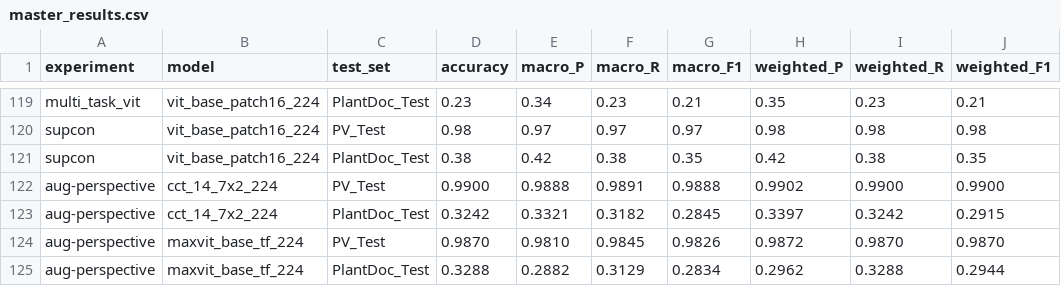
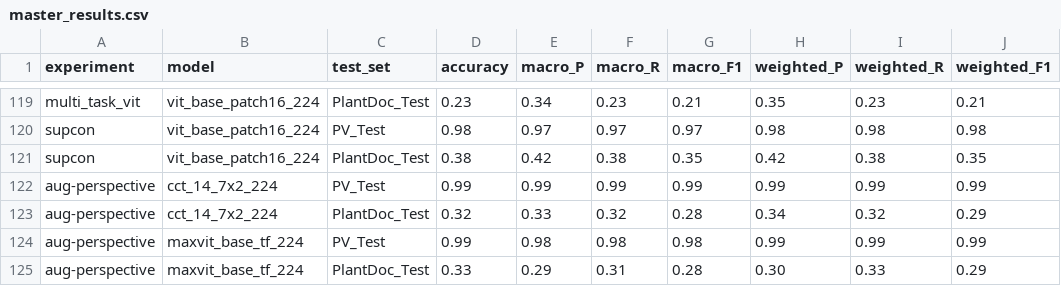
Before and after one commit to nflx-lh/plant-disease-detection, a CSV file: results_zip/master_results.csv, drawn as a sheet; only a part is shown, gaps mark what is left out; the diff covers the shown part only.

Commit message:
docs(report): normalize aug-perspective values to 2dp and clean up report

```diff
--- a/results_zip/master_results.csv
+++ b/results_zip/master_results.csv
@@ -121,5 +121,5 @@ supcon,vit_base_patch16_224,PV_Test,0.98,0.97,0.97,0.97,0.98,0.98,0.98
 supcon,vit_base_patch16_224,PlantDoc_Test,0.38,0.42,0.38,0.35,0.42,0.38,0.35
-aug-perspective,cct_14_7x2_224,PV_Test,0.9900,0.9888,0.9891,0.9888,0.9902,0.9900,0.9900
-aug-perspective,cct_14_7x2_224,PlantDoc_Test,0.3242,0.3321,0.3182,0.2845,0.3397,0.3242,0.2915
-aug-perspective,maxvit_base_tf_224,PV_Test,0.9870,0.9810,0.9845,0.9826,0.9872,0.9870,0.9870
-aug-perspective,maxvit_base_tf_224,PlantDoc_Test,0.3288,0.2882,0.3129,0.2834,0.2962,0.3288,0.2944
+aug-perspective,cct_14_7x2_224,PV_Test,0.99,0.99,0.99,0.99,0.99,0.99,0.99
+aug-perspective,cct_14_7x2_224,PlantDoc_Test,0.32,0.33,0.32,0.28,0.34,0.32,0.29
+aug-perspective,maxvit_base_tf_224,PV_Test,0.99,0.98,0.98,0.98,0.99,0.99,0.99
+aug-perspective,maxvit_base_tf_224,PlantDoc_Test,0.33,0.29,0.31,0.28,0.30,0.33,0.29
```
Also changed, not shown: 56 edited cells elsewhere in this file, 1 other file.
